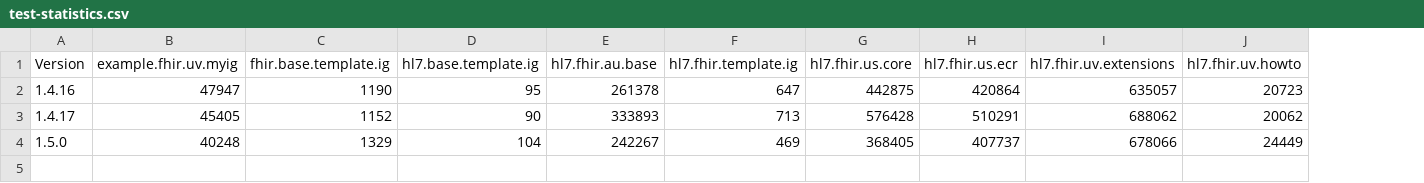
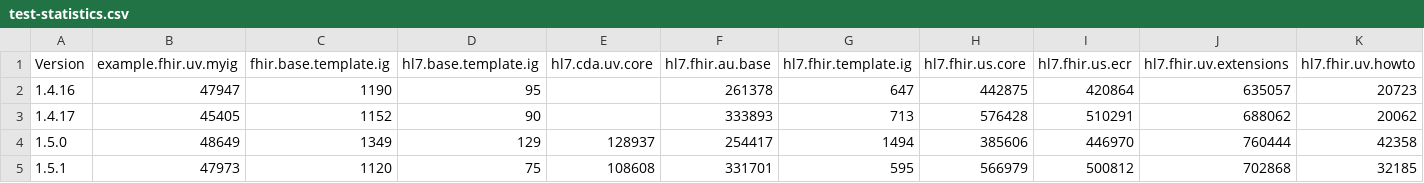
Before and after one commit to HL7/fhir-ig-publisher, a CSV file: test-statistics.csv, drawn as a sheet; only a part is shown; addresses are those after the commit; rows hold the shown columns only; the diff covers the shown part only; the diff names each change by its address in the sheet, - before the commit and + after, or states it on an @@ line.

```diff
--- a/test-statistics.csv
+++ b/test-statistics.csv
+column E (hl7.cda.uv.core), row 4: 128937
-B4 (example.fhir.uv.myig): 40248
+B4 (example.fhir.uv.myig): 48649
-C4 (fhir.base.template.ig): 1329
+C4 (fhir.base.template.ig): 1349
-D4 (hl7.base.template.ig): 104
+D4 (hl7.base.template.ig): 129
-F4 (hl7.fhir.au.base): 242267
+F4 (hl7.fhir.au.base): 254417
-G4 (hl7.fhir.template.ig): 469
+G4 (hl7.fhir.template.ig): 1494
-H4 (hl7.fhir.us.core): 368405
+H4 (hl7.fhir.us.core): 385606
-I4 (hl7.fhir.us.ecr): 407737
+I4 (hl7.fhir.us.ecr): 446970
-J4 (hl7.fhir.uv.extensions): 678066
+J4 (hl7.fhir.uv.extensions): 760444
-K4 (hl7.fhir.uv.howto): 24449
+K4 (hl7.fhir.uv.howto): 42358
+row 5: 1.5.1 | 47973 | 1120 | 75 | 108608 | 331701 | 595 | 566979 | 500812 | 702868 | 32185
```
Also changed, not shown: 5 edited cells elsewhere in this file, 1 other file.
